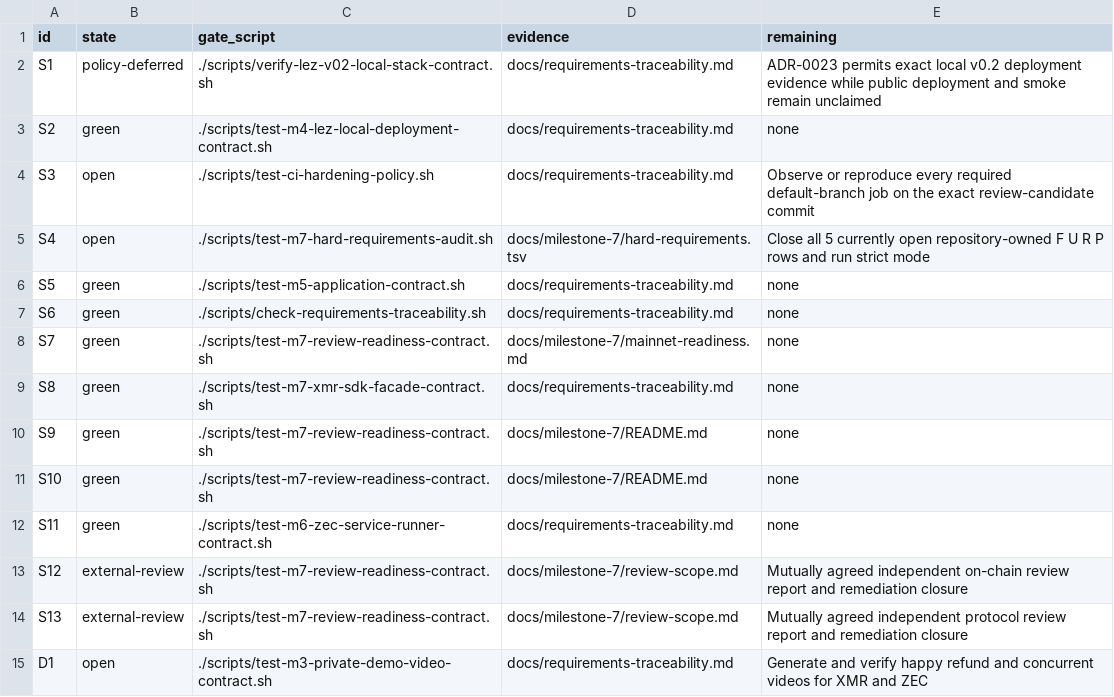
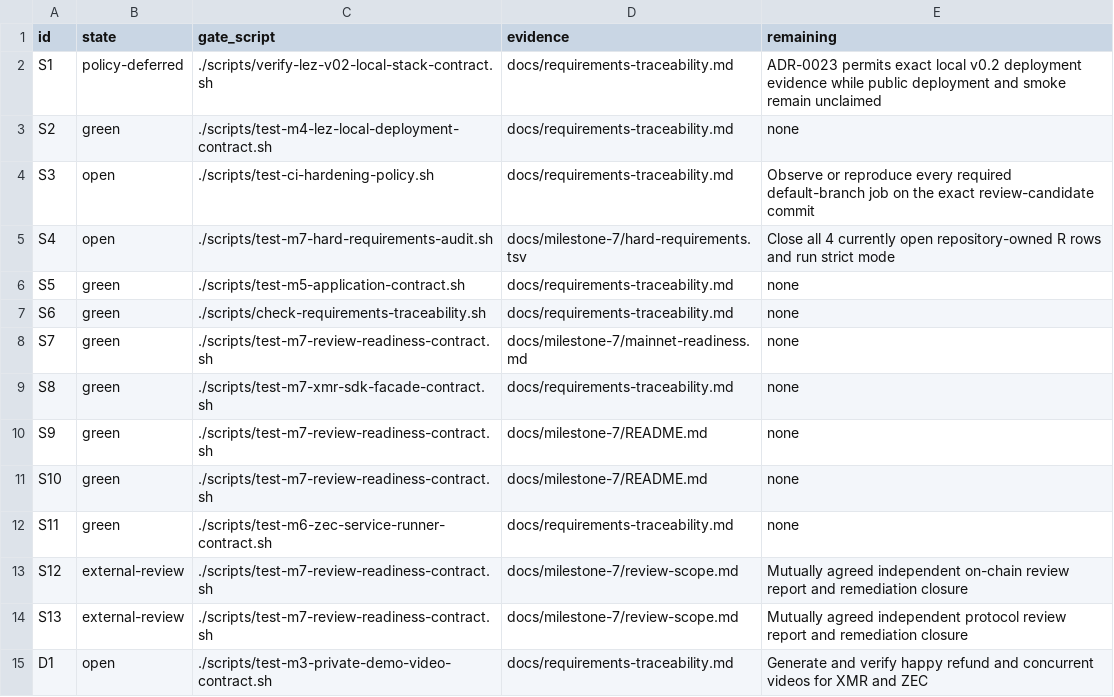
Before and after one commit to gateway-fm/lez-atomic-swaps, a TSV file: docs/milestone-7/submission-requirements.tsv, drawn as a sheet.

```diff
--- a/docs/milestone-7/submission-requirements.tsv
+++ b/docs/milestone-7/submission-requirements.tsv
@@ -4,3 +4,3 @@ S2	green	./scripts/test-m4-lez-local-deployment-contract.sh	docs/requirements-tr
 S3	open	./scripts/test-ci-hardening-policy.sh	docs/requirements-traceability.md	Observe or reproduce every required default-branch job on the exact review-candidate commit
-S4	open	./scripts/test-m7-hard-requirements-audit.sh	docs/milestone-7/hard-requirements.tsv	Close all 5 currently open repository-owned F U R P rows and run strict mode
+S4	open	./scripts/test-m7-hard-requirements-audit.sh	docs/milestone-7/hard-requirements.tsv	Close all 4 currently open repository-owned R rows and run strict mode
 S5	green	./scripts/test-m5-application-contract.sh	docs/requirements-traceability.md	none
```
Also changed, not shown: docs/milestone-7/hard-requirements.tsv, 15 other files.
